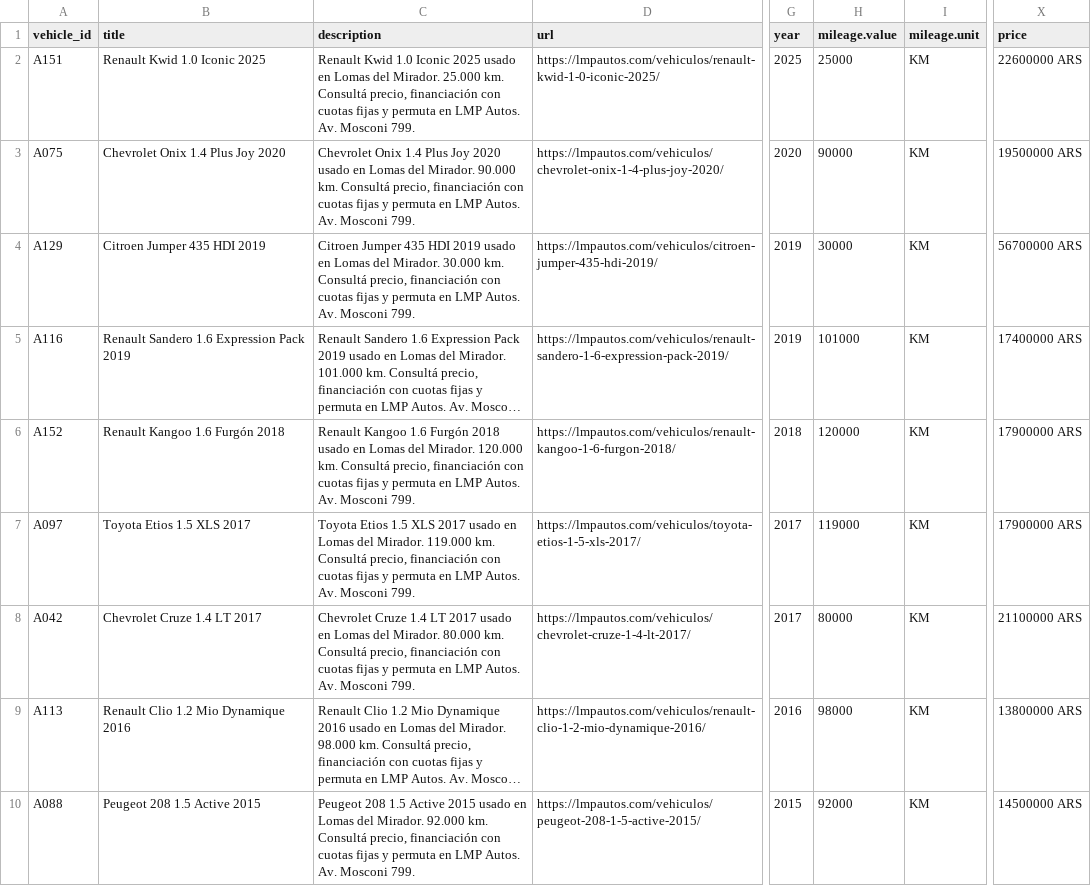
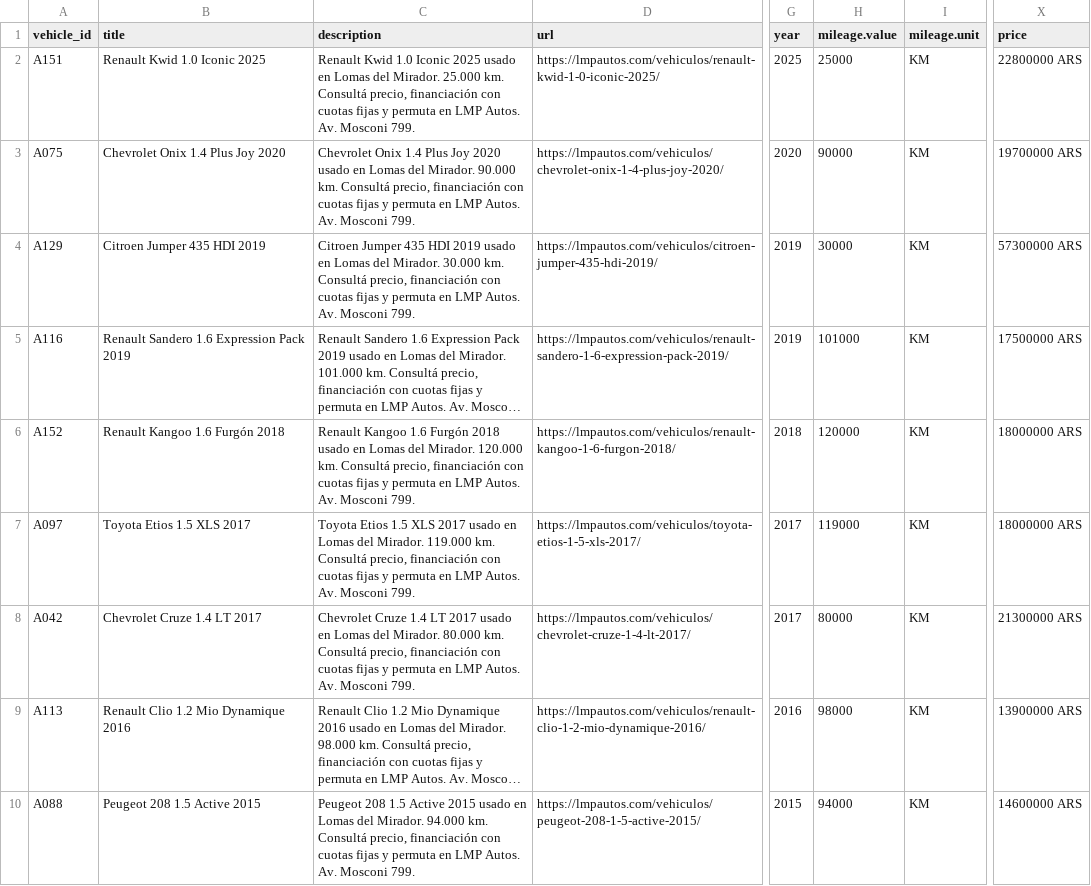
Before and after one commit to emanuelastudillo-mkt/lmp_automotores, a CSV file: meta-catalog.csv, drawn as a sheet; only a part is shown, gaps mark what is left out; long unchanged cells end in …; the diff covers the shown part only; the diff names each change by its address in the sheet, - before the commit and + after, or states it on an @@ line.

```diff
--- a/meta-catalog.csv
+++ b/meta-catalog.csv
-X2 (price): 22600000 ARS
+X2 (price): 22800000 ARS
-X3 (price): 19500000 ARS
+X3 (price): 19700000 ARS
-X4 (price): 56700000 ARS
+X4 (price): 57300000 ARS
-X5 (price): 17400000 ARS
+X5 (price): 17500000 ARS
-X6:X7 (price): 17900000 ARS
+X6:X7 (price): 18000000 ARS
-X8 (price): 21100000 ARS
+X8 (price): 21300000 ARS
-X9 (price): 13800000 ARS
+X9 (price): 13900000 ARS
-C10 (description): …del Mirador. 92.000 km. Consultá…
+C10 (description): …del Mirador. 94.000 km. Consultá…
-H10 (mileage.value): 92000
+H10 (mileage.value): 94000
-X10 (price): 14500000 ARS
+X10 (price): 14600000 ARS
```
Also changed, not shown: 8 edited cells elsewhere in this file, 27 other files.
